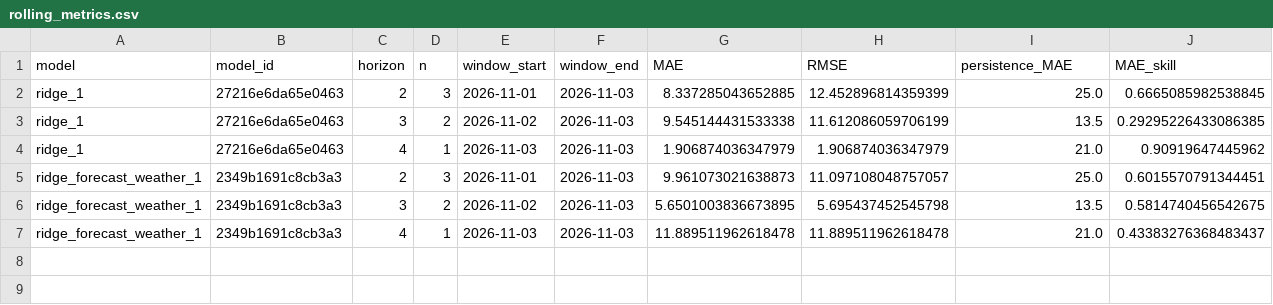
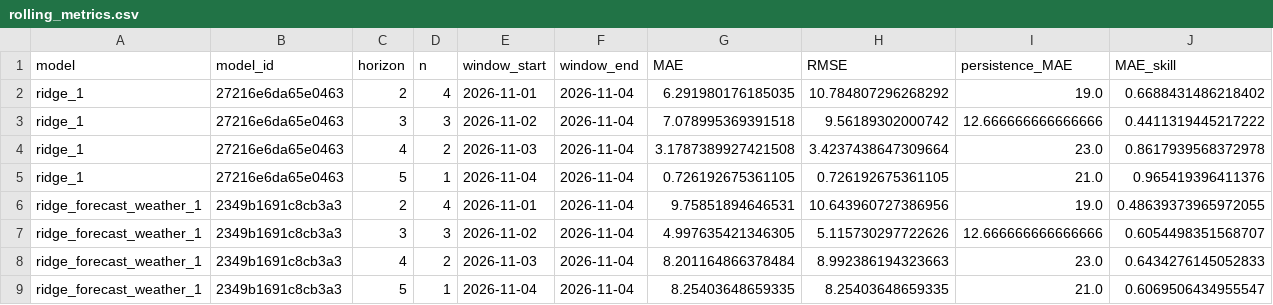
Before and after one commit to AhmedOT22/Air-Quality-Forecasting, a CSV file: reports/operational/rolling_metrics.csv, drawn as a sheet.

```diff
--- a/reports/operational/rolling_metrics.csv
+++ b/reports/operational/rolling_metrics.csv
@@ -1,7 +1,9 @@
 model,model_id,horizon,n,window_start,window_end,MAE,RMSE,persistence_MAE,MAE_skill
-ridge_1,27216e6da65e0463,2,3,2026-11-01,2026-11-03,8.337285043652885,12.452896814359399,25.0,0.6665085982538845
-ridge_1,27216e6da65e0463,3,2,2026-11-02,2026-11-03,9.545144431533338,11.612086059706199,13.5,0.29295226433086385
-ridge_1,27216e6da65e0463,4,1,2026-11-03,2026-11-03,1.906874036347979,1.906874036347979,21.0,0.90919647445962
-ridge_forecast_weather_1,2349b1691c8cb3a3,2,3,2026-11-01,2026-11-03,9.961073021638873,11.097108048757057,25.0,0.6015570791344451
-ridge_forecast_weather_1,2349b1691c8cb3a3,3,2,2026-11-02,2026-11-03,5.6501003836673895,5.695437452545798,13.5,0.5814740456542675
-ridge_forecast_weather_1,2349b1691c8cb3a3,4,1,2026-11-03,2026-11-03,11.889511962618478,11.889511962618478,21.0,0.43383276368483437
+ridge_1,27216e6da65e0463,2,4,2026-11-01,2026-11-04,6.291980176185035,10.784807296268292,19.0,0.6688431486218402
+ridge_1,27216e6da65e0463,3,3,2026-11-02,2026-11-04,7.078995369391518,9.56189302000742,12.666666666666666,0.4411319445217222
+ridge_1,27216e6da65e0463,4,2,2026-11-03,2026-11-04,3.1787389927421508,3.4237438647309664,23.0,0.8617939568372978
+ridge_1,27216e6da65e0463,5,1,2026-11-04,2026-11-04,0.726192675361105,0.726192675361105,21.0,0.965419396411376
+ridge_forecast_weather_1,2349b1691c8cb3a3,2,4,2026-11-01,2026-11-04,9.75851894646531,10.643960727386956,19.0,0.48639373965972055
+ridge_forecast_weather_1,2349b1691c8cb3a3,3,3,2026-11-02,2026-11-04,4.997635421346305,5.115730297722626,12.666666666666666,0.6054498351568707
+ridge_forecast_weather_1,2349b1691c8cb3a3,4,2,2026-11-03,2026-11-04,8.201164866378484,8.992386194323663,23.0,0.6434276145052833
+ridge_forecast_weather_1,2349b1691c8cb3a3,5,1,2026-11-04,2026-11-04,8.25403648659335,8.25403648659335,21.0,0.6069506434955547
```
Also changed, not shown: reports/operational/forecast_history.csv, reports/operational/forecast_weather.csv, 7 other files.
